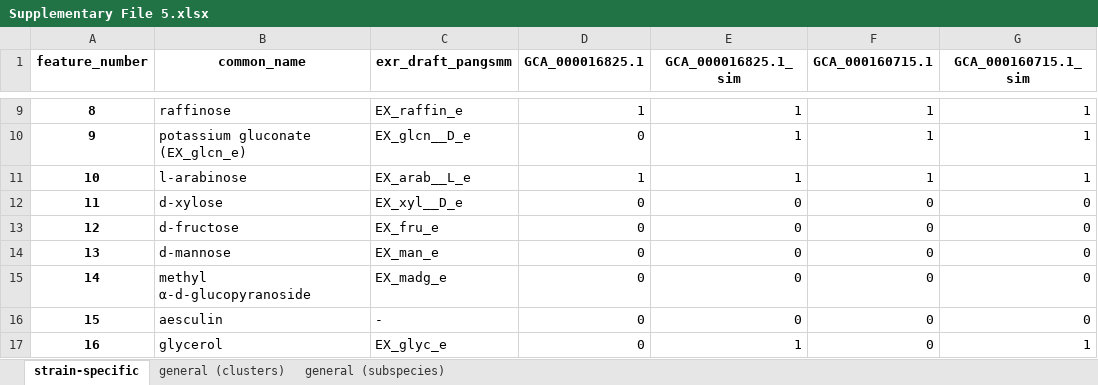
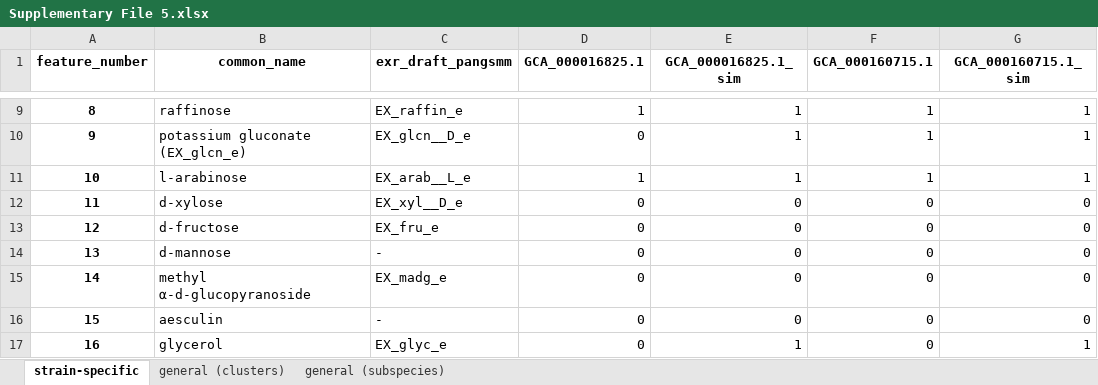
Before and after one commit to lazzarigioele/paper_gempipe, an Excel workbook: case_study/tables/Supplementary File 5.xlsx, sheet strain-specific, drawn as a sheet; only a part is shown, gaps mark what is left out; values as stored, in another font and other column widths than the file's, no borders; the diff names each change by its address in the sheet, - before the commit and + after, or states it on an @@ line.

```diff
--- a/case_study/tables/Supplementary File 5.xlsx (sheet strain-specific)
+++ b/case_study/tables/Supplementary File 5.xlsx (sheet strain-specific)
-C14 (exr_draft_pangsmm): EX_man_e
+C14 (exr_draft_pangsmm): -
```
Also changed, not shown: sheet general (clusters), sheet general (subspecies), case_study/tables/Supplementary File 4.xlsx, 15 other files.
